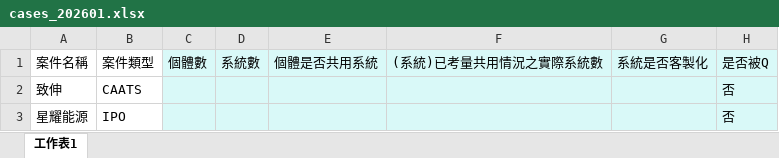
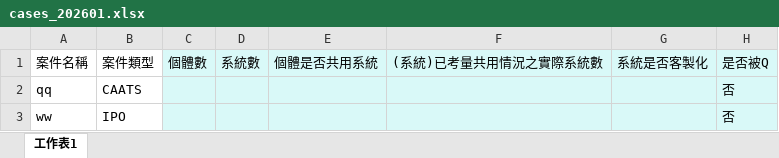
Before and after one commit to iponaive/Operations-Management-and-Monitoring-System-OMMS-, an Excel workbook: inputs_raw_cases/cases_202601.xlsx, sheet 工作表1, drawn as a sheet; only a part is shown; values as stored, in another font and other column widths than the file's, no borders; the diff names each change by its address in the sheet, - before the commit and + after, or states it on an @@ line.

```diff
--- a/inputs_raw_cases/cases_202601.xlsx (sheet 工作表1)
+++ b/inputs_raw_cases/cases_202601.xlsx (sheet 工作表1)
-A2: 致伸
+A2: qq
-A3: 星耀能源
+A3: ww
```
Also changed, not shown: inputs_raw_cases/cases_202512.xlsx.
